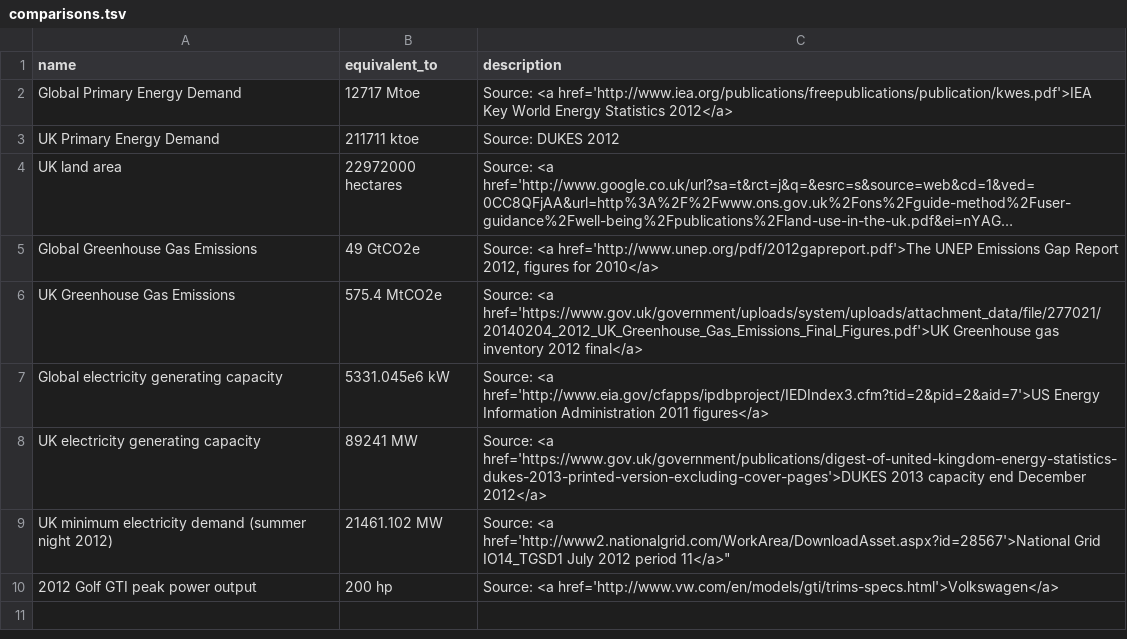
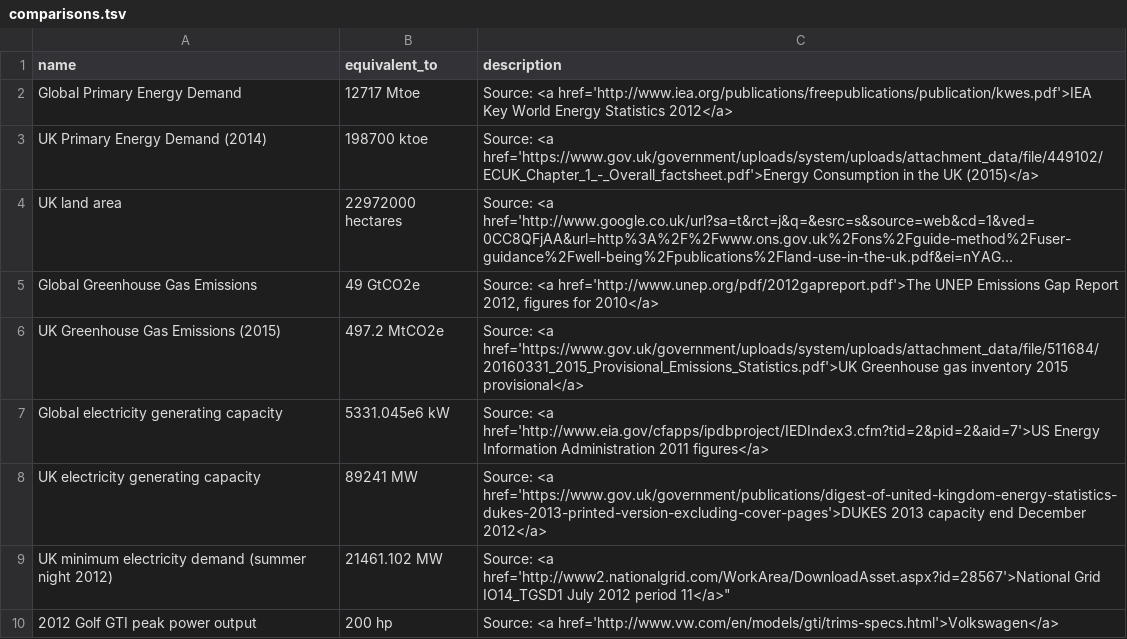
Before and after one commit to tamc/how-much-is, a TSV file: comparisons.tsv, drawn as a sheet; long unchanged cells end in …; removed rows and columns are numbered as before the commit, all else as after; the diff names each change by its address in the sheet, - before the commit and + after, or states it on an @@ line.

Commit message:
Statistics update: primary demand and GHG emissions
UK primary demand
UK GHG emissions MtCO2e

```diff
--- a/comparisons.tsv
+++ b/comparisons.tsv
-row 3: UK Primary Energy Demand | 211711 ktoe | Source: DUKES 2012
+row 3: UK Primary Energy Demand (2014) | 198700 ktoe | Source: <a href='https://www.gov.uk/government/uploads/system/uploads/attachment_data/file/449102/ECUK_Chapter_1_-_Overall_factsheet.pdf'>Energy Consumption in the UK (2015)</a>
-A6 (name): UK Greenhouse Gas Emissions
+A6 (name): UK Greenhouse Gas Emissions (2015)
-B6 (equivalent_to): 575.4 MtCO2e
+B6 (equivalent_to): 497.2 MtCO2e
-C6 (description): Source: <a href='https://www.gov.uk/government/uploads/system/uploads/attachment_data/file/277021/20140204_2012_UK_Greenhouse_Gas_Emissions_Final_Figures.pdf'>UK Greenhouse gas inventory 2012 final</a>
+C6 (description): Source: <a href='https://www.gov.uk/government/uploads/system/uploads/attachment_data/file/511684/20160331_2015_Provisional_Emissions_Statistics.pdf'>UK Greenhouse gas inventory 2015 provisional</a>
```
